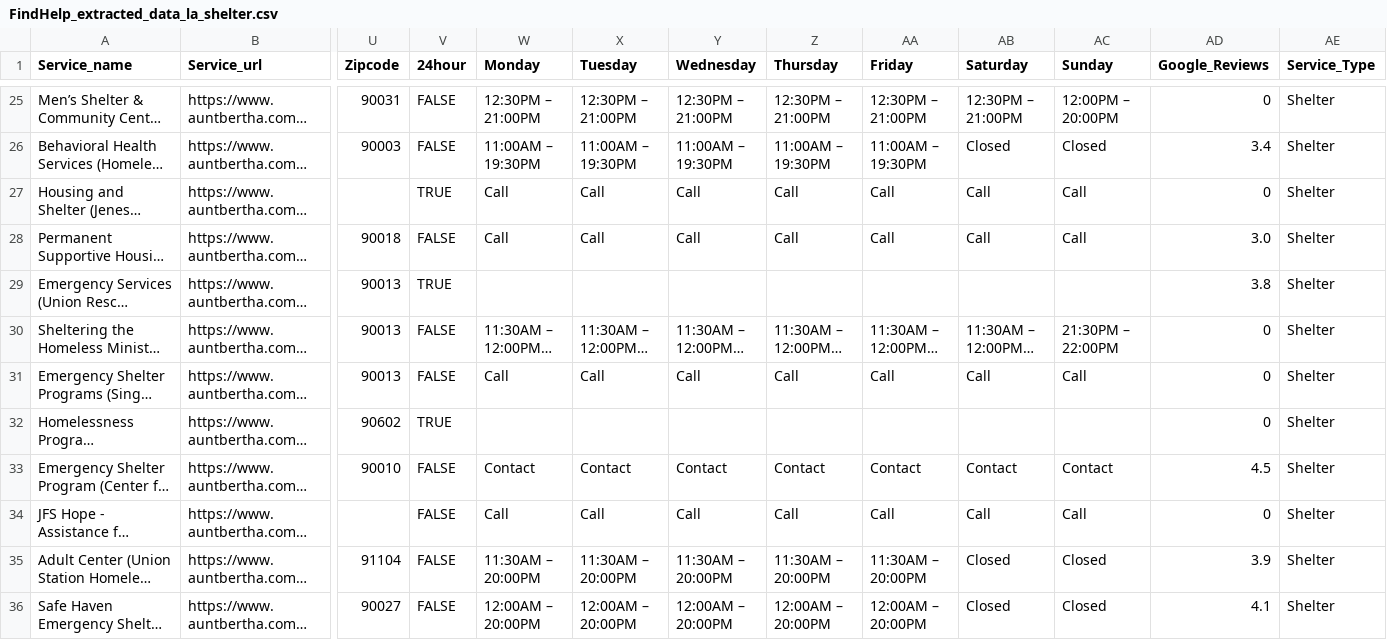
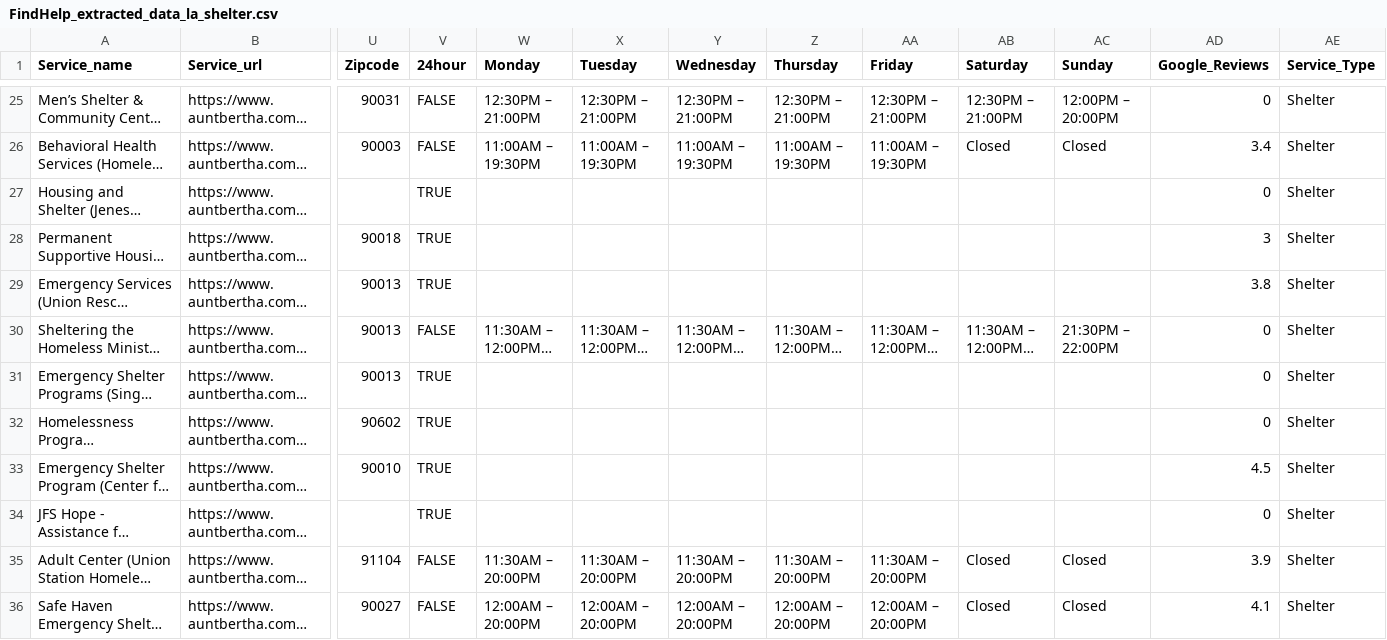
Before and after one commit to TregisD/Homeless_Services_Provider_Interface, a CSV file: Leo/LA/FindHelp_extracted_data_la_shelter.csv, drawn as a sheet; only a part is shown, gaps mark what is left out; long unchanged cells end in …; the diff covers the shown part only; the diff names each change by its address in the sheet, - before the commit and + after, or states it on an @@ line.

```diff
--- a/Leo/LA/FindHelp_extracted_data_la_shelter.csv
+++ b/Leo/LA/FindHelp_extracted_data_la_shelter.csv
-W27:W28 (Monday): Call
+W27:W28 (Monday): (empty)
-X27:X28 (Tuesday): Call
+X27:X28 (Tuesday): (empty)
-Y27:Y28 (Wednesday): Call
+Y27:Y28 (Wednesday): (empty)
-Z27:Z28 (Thursday): Call
+Z27:Z28 (Thursday): (empty)
-AA27:AA28 (Friday): Call
+AA27:AA28 (Friday): (empty)
-AB27:AB28 (Saturday): Call
+AB27:AB28 (Saturday): (empty)
-AC27:AC28 (Sunday): Call
+AC27:AC28 (Sunday): (empty)
-V28 (24hour): FALSE
+V28 (24hour): TRUE
-AD28 (Google_Reviews): 3.0
+AD28 (Google_Reviews): 3
-V31 (24hour): FALSE
+V31 (24hour): TRUE
-W31 (Monday): Call
+W31 (Monday): (empty)
-X31 (Tuesday): Call
+X31 (Tuesday): (empty)
-Y31 (Wednesday): Call
+Y31 (Wednesday): (empty)
-Z31 (Thursday): Call
+Z31 (Thursday): (empty)
-AA31 (Friday): Call
+AA31 (Friday): (empty)
-AB31 (Saturday): Call
+AB31 (Saturday): (empty)
-AC31 (Sunday): Call
+AC31 (Sunday): (empty)
-V33:V34 (24hour): FALSE
+V33:V34 (24hour): TRUE
-W33 (Monday): Contact
+W33 (Monday): (empty)
-X33 (Tuesday): Contact
+X33 (Tuesday): (empty)
-Y33 (Wednesday): Contact
+Y33 (Wednesday): (empty)
-Z33 (Thursday): Contact
+Z33 (Thursday): (empty)
-AA33 (Friday): Contact
+AA33 (Friday): (empty)
-AB33 (Saturday): Contact
+AB33 (Saturday): (empty)
-AC33 (Sunday): Contact
+AC33 (Sunday): (empty)
-W34 (Monday): Call
+W34 (Monday): (empty)
-X34 (Tuesday): Call
+X34 (Tuesday): (empty)
-Y34 (Wednesday): Call
+Y34 (Wednesday): (empty)
-Z34 (Thursday): Call
+Z34 (Thursday): (empty)
-AA34 (Friday): Call
+AA34 (Friday): (empty)
-AB34 (Saturday): Call
+AB34 (Saturday): (empty)
-AC34 (Sunday): Call
+AC34 (Sunday): (empty)
```
Also changed, not shown: 125 edited cells elsewhere in this file, 3 other files.
